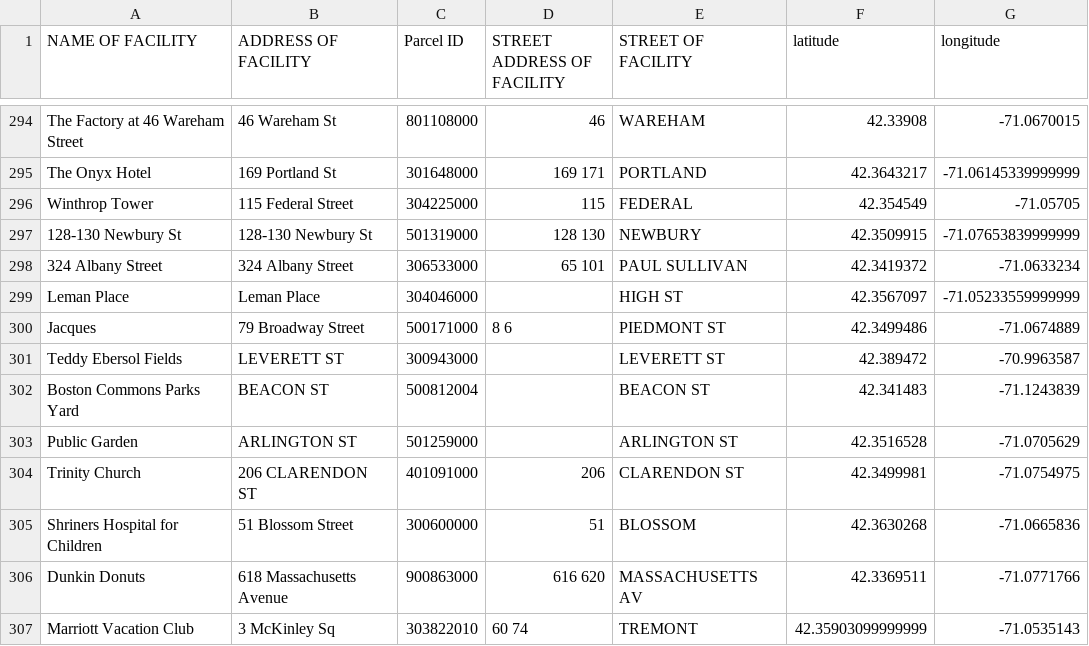
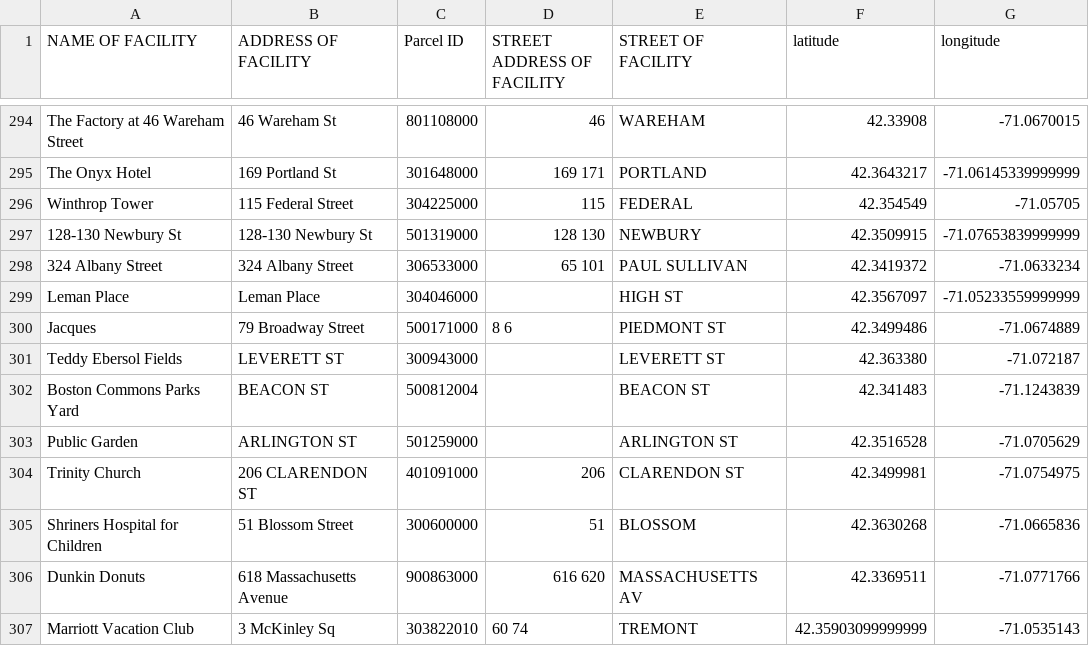
Before and after one commit to monum/emergency-parking, a CSV file: csvs/parking_with_geo.csv, drawn as a sheet; only a part is shown, gaps mark what is left out.

Commit message:
Update parking_with_geo.csv

```diff
--- a/csvs/parking_with_geo.csv
+++ b/csvs/parking_with_geo.csv
@@ -300,3 +300,3 @@ Leman Place,Leman Place,304046000,,HIGH ST,42.3567097,-71.05233559999999
 Jacques,79 Broadway Street,500171000,8 6,PIEDMONT ST,42.3499486,-71.0674889
-Teddy Ebersol Fields,LEVERETT ST,300943000,,LEVERETT ST,42.389472,-70.9963587
+Teddy Ebersol Fields,LEVERETT ST,300943000,,LEVERETT ST,42.363380,-71.072187
 Boston Commons Parks Yard,BEACON ST,500812004,,BEACON ST,42.341483,-71.1243839
```
